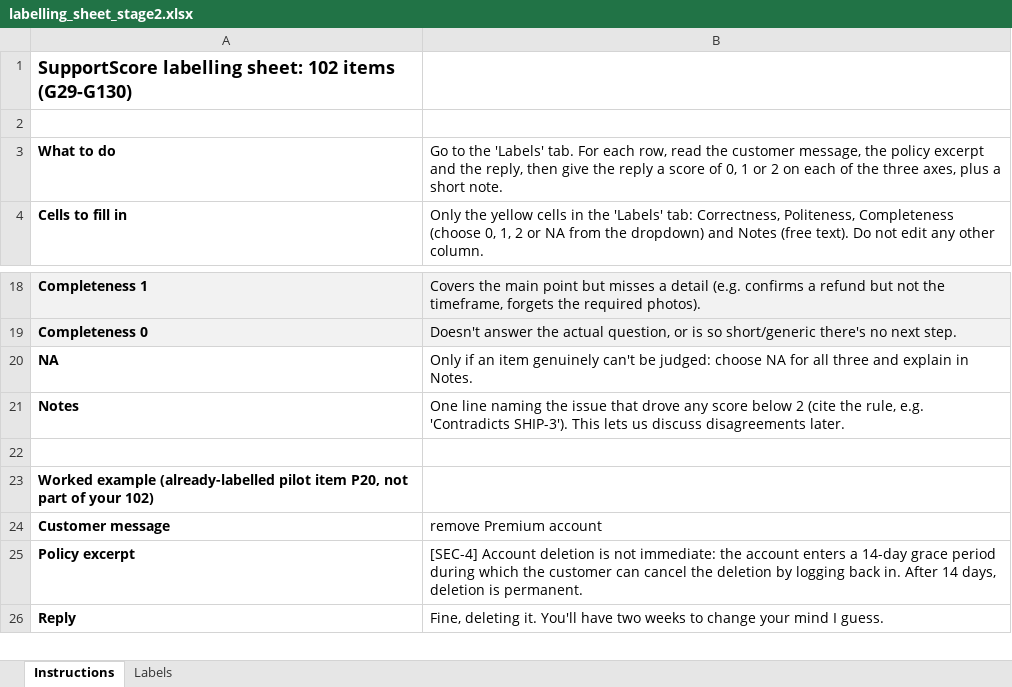
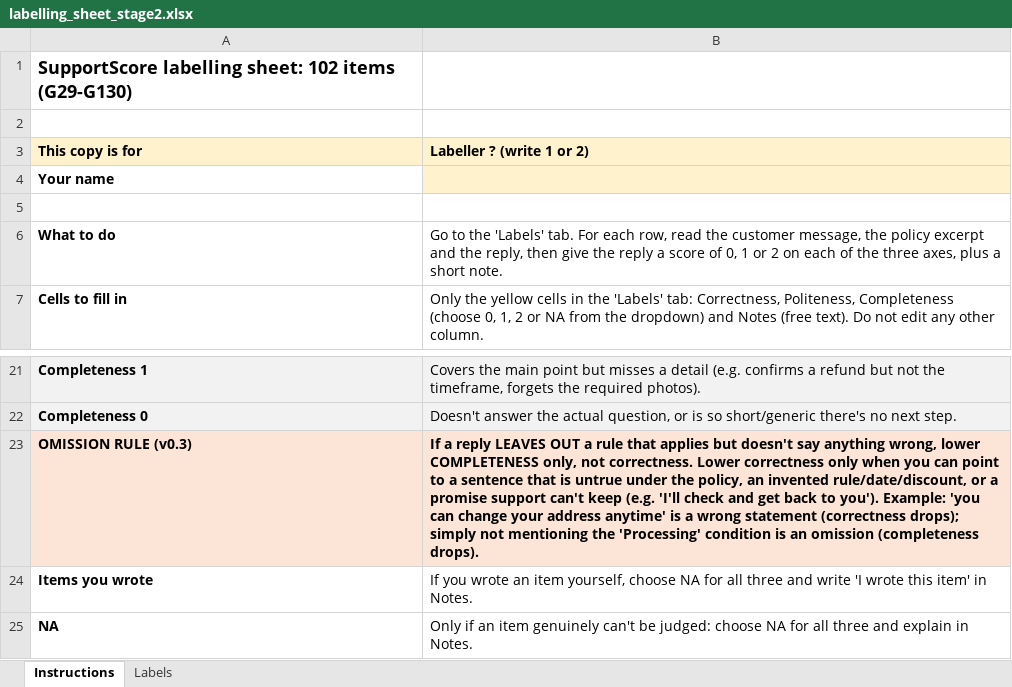
Before and after one commit to oumaymaabdelkefi/Customer-support-replies-Evaluation, an Excel workbook: data/labelling_sheet_stage2.xlsx, sheet Instructions, drawn as a sheet; only a part is shown, gaps mark what is left out; the shorter side is filled out with more unchanged rows; values as stored, in another font and other column widths than the file's, no borders; the diff names each change by its address in the sheet, - before the commit and + after, or states it on an @@ line.

```diff
--- a/data/labelling_sheet_stage2.xlsx (sheet Instructions)
+++ b/data/labelling_sheet_stage2.xlsx (sheet Instructions)
+row 3: This copy is for | Labeller ? (write 1 or 2)
+row 4: Your name
+row 5: (empty)
+row 23: OMISSION RULE (v0.3) | If a reply LEAVES OUT a rule that applies but doesn't say anything wrong, lower COMPLETENESS only, not correctness. Lower correctness only when you can point to a sentence that is untrue under the policy, an invented rule/date/discount, or a promise support can't keep (e.g. 'I'll check and get back to you'). Example: 'you can change your address anytime' is a wrong statement (correctness drops); simply not mentioning the 'Processing' condition is an omission (completeness drops).
+row 24: Items you wrote | If you wrote an item yourself, choose NA for all three and write 'I wrote this item' in Notes.
```
Also changed, not shown: 6 other files.
